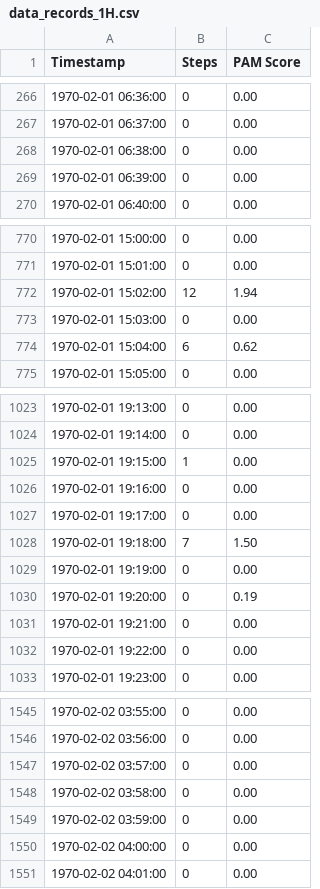
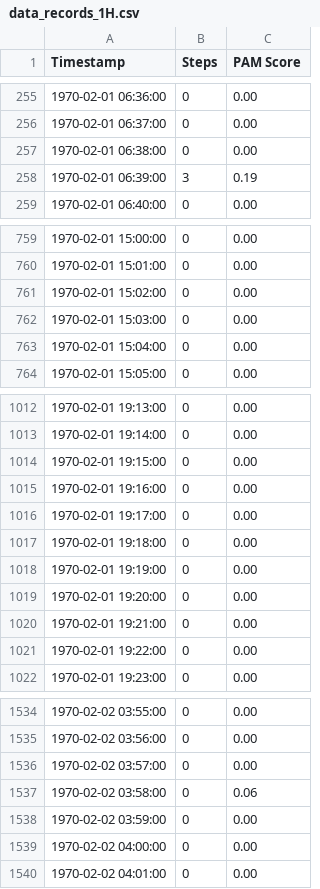
Before and after one commit to Vic-Warden/Digital-Life-Hipper-Monitoring, a CSV file: src/back-end/pam/output/data_records_1H.csv, drawn as a sheet; only a part is shown, gaps mark what is left out; the diff covers the shown part only.

```diff
--- a/src/back-end/pam/output/data_records_1H.csv
+++ b/src/back-end/pam/output/data_records_1H.csv
@@ -268,3 +257,3 @@ Timestamp,Steps,PAM Score
 1970-02-01 06:38:00,0,0.00
-1970-02-01 06:39:00,0,0.00
+1970-02-01 06:39:00,3,0.19
 1970-02-01 06:40:00,0,0.00
@@ -771,5 +760,5 @@ Timestamp,Steps,PAM Score
 1970-02-01 15:01:00,0,0.00
-1970-02-01 15:02:00,12,1.94
+1970-02-01 15:02:00,0,0.00
 1970-02-01 15:03:00,0,0.00
-1970-02-01 15:04:00,6,0.62
+1970-02-01 15:04:00,0,0.00
 1970-02-01 15:05:00,0,0.00
@@ -1024,8 +1013,8 @@ Timestamp,Steps,PAM Score
 1970-02-01 19:14:00,0,0.00
-1970-02-01 19:15:00,1,0.00
+1970-02-01 19:15:00,0,0.00
 1970-02-01 19:16:00,0,0.00
 1970-02-01 19:17:00,0,0.00
-1970-02-01 19:18:00,7,1.50
+1970-02-01 19:18:00,0,0.00
 1970-02-01 19:19:00,0,0.00
-1970-02-01 19:20:00,0,0.19
+1970-02-01 19:20:00,0,0.00
 1970-02-01 19:21:00,0,0.00
@@ -1547,3 +1536,3 @@ Timestamp,Steps,PAM Score
 1970-02-02 03:57:00,0,0.00
-1970-02-02 03:58:00,0,0.00
+1970-02-02 03:58:00,0,0.06
 1970-02-02 03:59:00,0,0.00
```
Also changed, not shown: 6 added rows, 11 removed rows and 29 edited cells elsewhere in this file, 2 other files.
